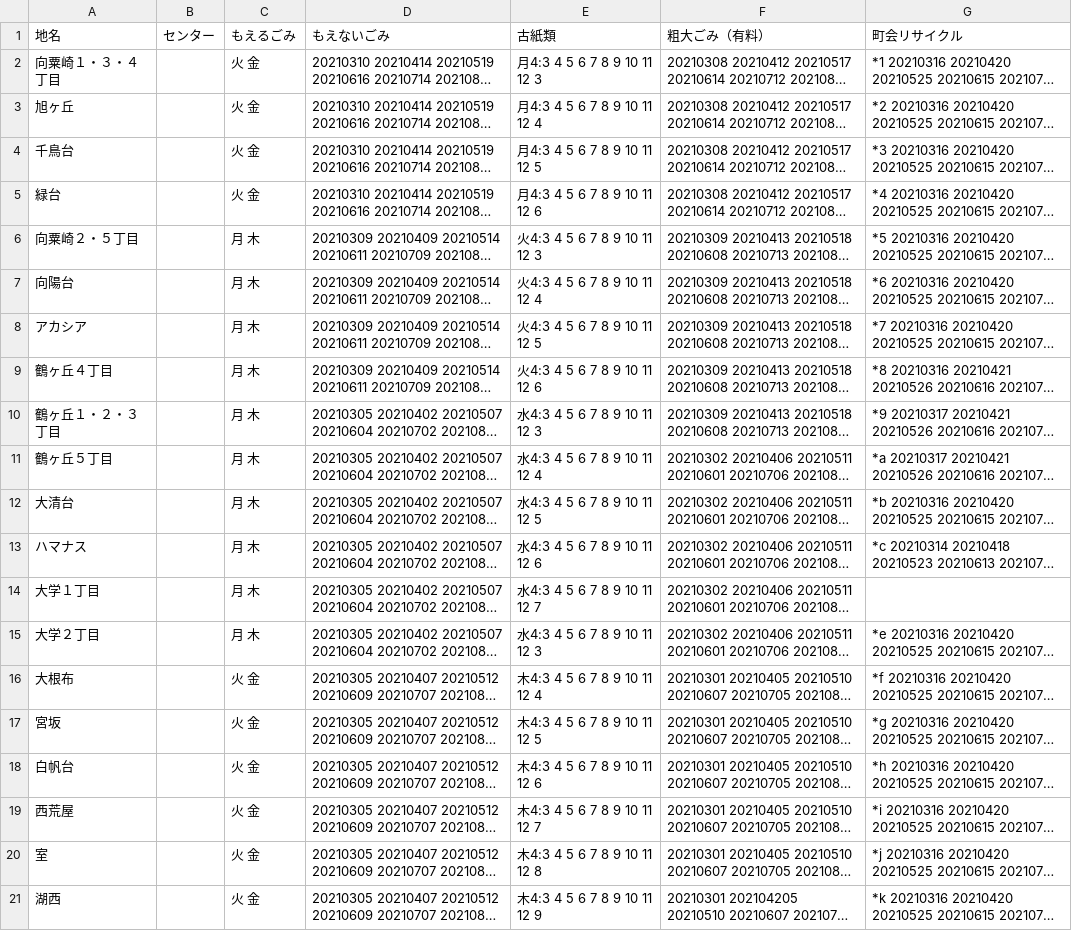
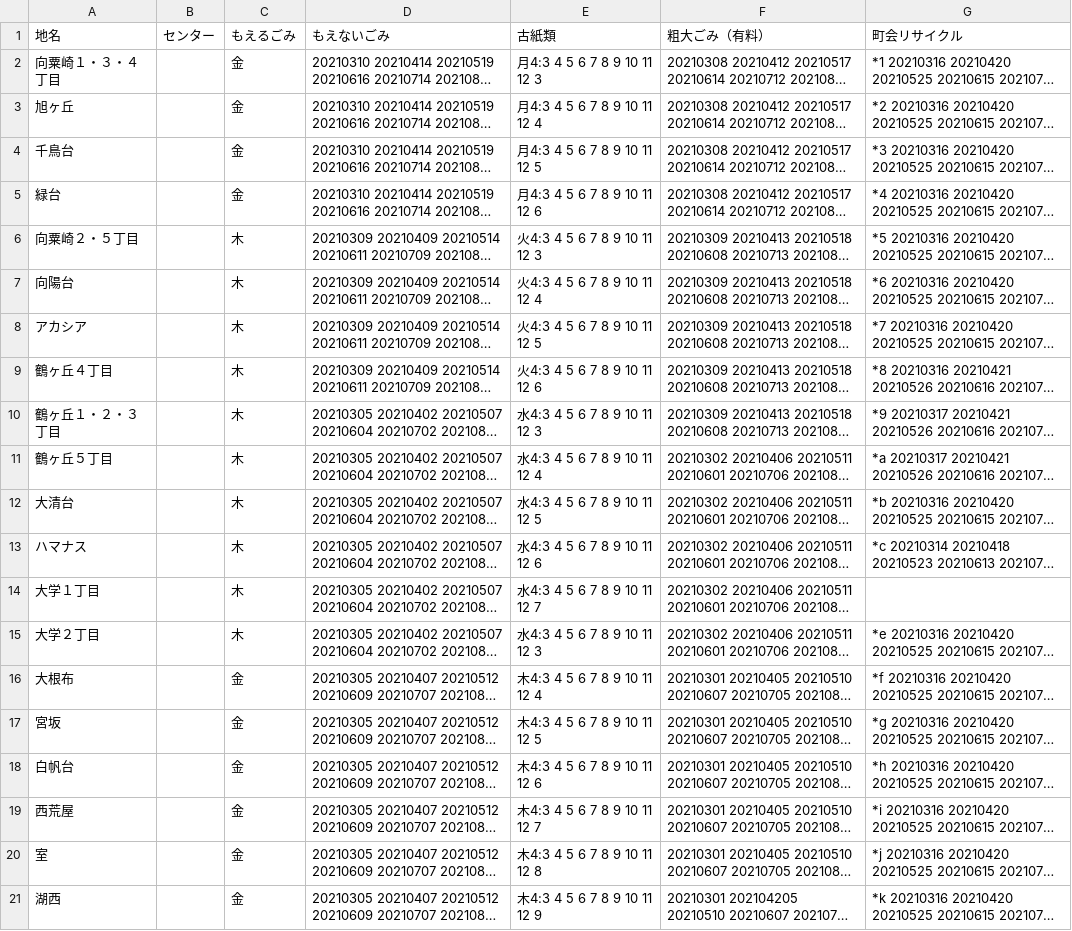
Before and after one commit to uchinada5374/5374, a CSV file: data/area_days.csv, drawn as a sheet; long unchanged cells end in …; the diff names each change by its address in the sheet, - before the commit and + after, or states it on an @@ line.

Commit message:
Update area_days.csv

```diff
--- a/data/area_days.csv
+++ b/data/area_days.csv
-C2:C5 (もえるごみ): 火 金
+C2:C5 (もえるごみ): 金
-C6:C15 (もえるごみ): 月 木
+C6:C15 (もえるごみ): 木
-C16:C21 (もえるごみ): 火 金
+C16:C21 (もえるごみ): 金
```
